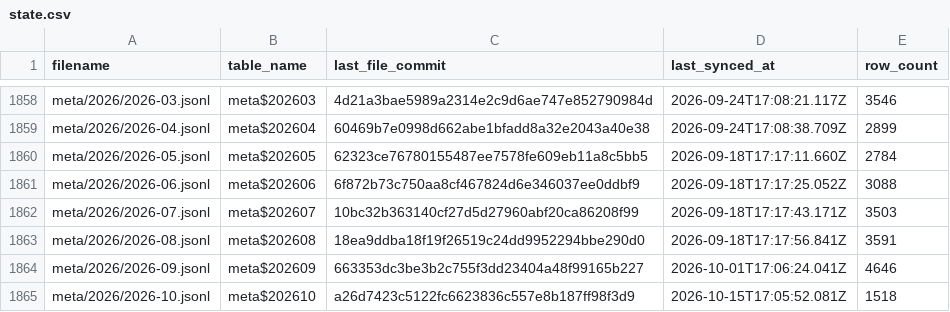
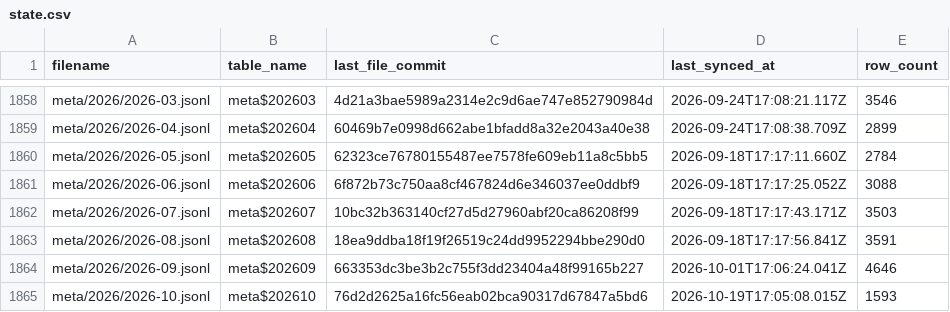
Before and after one commit to dtinth/openlawdata-bigquery, a CSV file: state.csv, drawn as a sheet; only a part is shown, gaps mark what is left out.

Commit message:
Update state.csv

```diff
--- a/state.csv
+++ b/state.csv
@@ -1864,2 +1864,2 @@ meta/2026/2026-08.jsonl,meta$202608,18ea9ddba18f19f26519c24dd9952294bbe290d0,202
 meta/2026/2026-09.jsonl,meta$202609,663353dc3be3b2c755f3dd23404a48f99165b227,2026-10-01T17:06:24.041Z,4646
-meta/2026/2026-10.jsonl,meta$202610,a26d7423c5122fc6623836c557e8b187ff98f3d9,2026-10-15T17:05:52.081Z,1518
+meta/2026/2026-10.jsonl,meta$202610,76d2d2625a16fc56eab02bca90317d67847a5bd6,2026-10-19T17:05:08.015Z,1593
```
